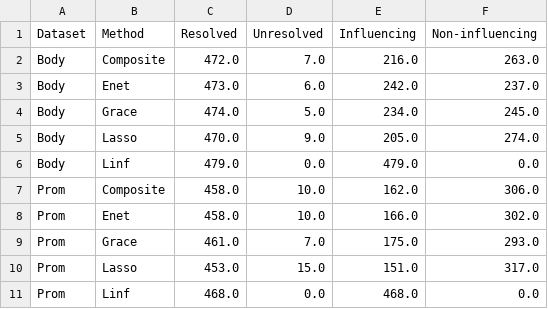
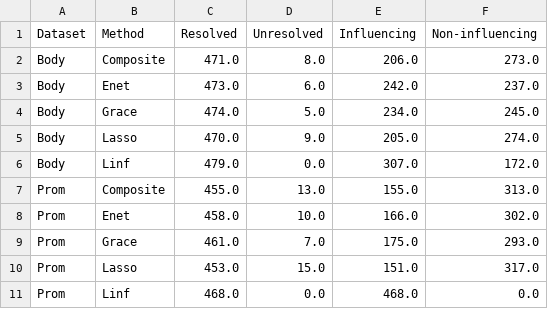
Before and after one commit to SivoDaskalov/net-reg-dissertation, a CSV file: python/results/mapping_summary.csv, drawn as a sheet.

```diff
--- a/python/results/mapping_summary.csv
+++ b/python/results/mapping_summary.csv
@@ -1,3 +1,3 @@
 Dataset,Method,Resolved,Unresolved,Influencing,Non-influencing
-Body,Composite,472.0,7.0,216.0,263.0
+Body,Composite,471.0,8.0,206.0,273.0
 Body,Enet,473.0,6.0,242.0,237.0
@@ -5,4 +5,4 @@ Body,Grace,474.0,5.0,234.0,245.0
 Body,Lasso,470.0,9.0,205.0,274.0
-Body,Linf,479.0,0.0,479.0,0.0
-Prom,Composite,458.0,10.0,162.0,306.0
+Body,Linf,479.0,0.0,307.0,172.0
+Prom,Composite,455.0,13.0,155.0,313.0
 Prom,Enet,458.0,10.0,166.0,302.0
```
Also changed, not shown: python/mappings/body/composite.csv, python/mappings/body/errors.csv, 22 other files.
